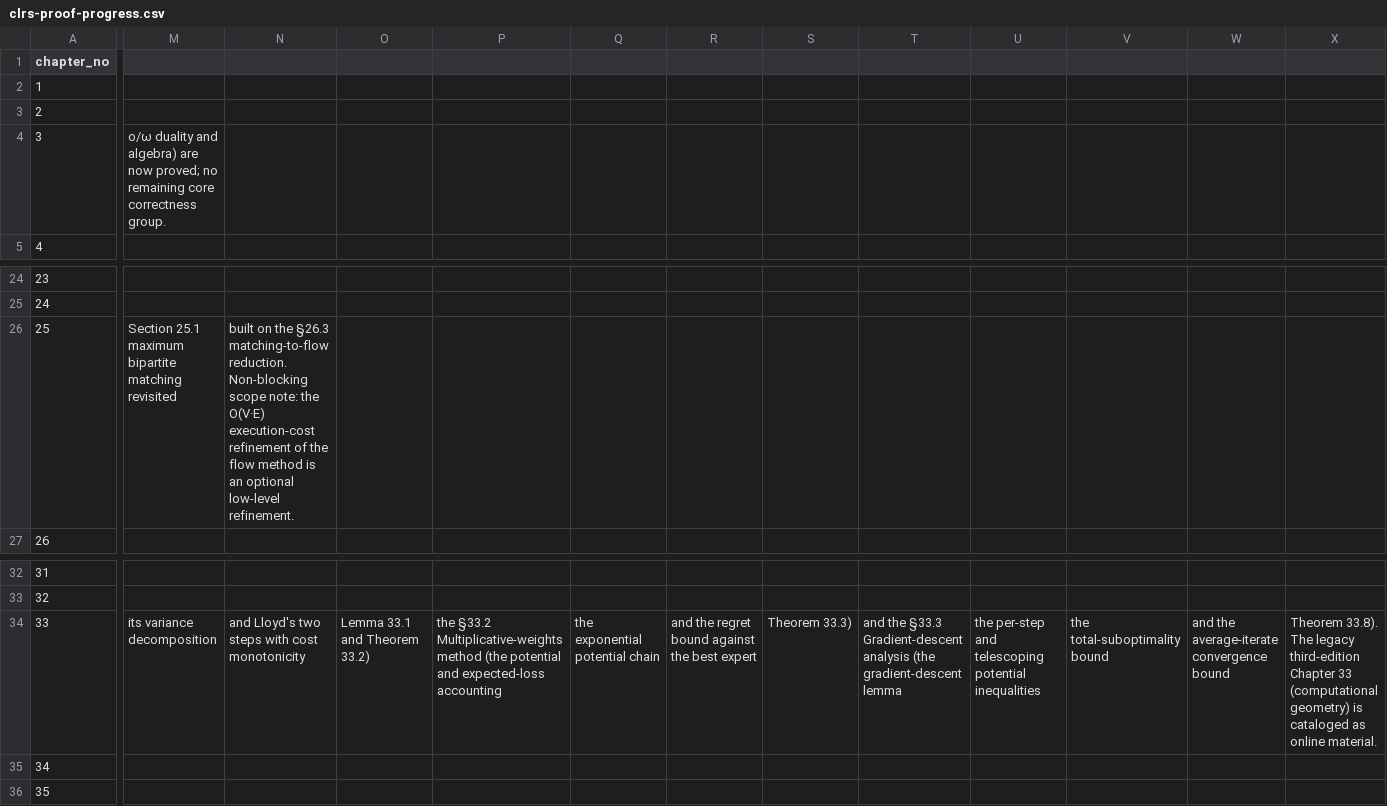
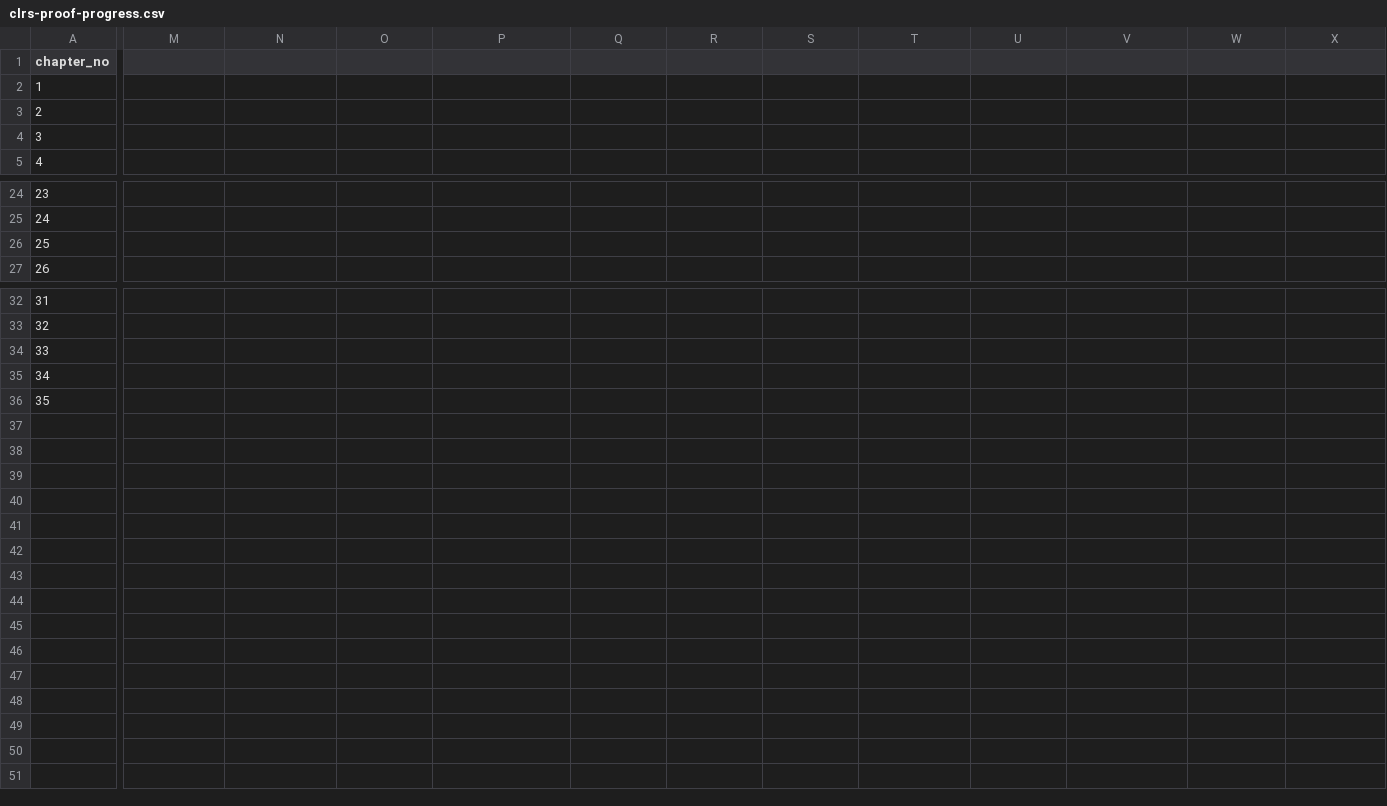
Before and after one commit to TankTechnology/CLRS-Lean, a CSV file: docs/clrs-proof-progress.csv, drawn as a sheet; only a part is shown, gaps mark what is left out; the diff covers the shown part only; the diff names each change by its address in the sheet, - before the commit and + after, or states it on an @@ line.

```diff
--- a/docs/clrs-proof-progress.csv
+++ b/docs/clrs-proof-progress.csv
-M4: o/ω duality and algebra) are now proved; no remaining core correctness group.
+M4: (empty)
-M26: Section 25.1 maximum bipartite matching revisited
+M26: (empty)
-N26: built on the §26.3 matching-to-flow reduction. Non-blocking scope note: the O(V·E) execution-cost refinement of the flow method is an optional low-level refinement.
+N26: (empty)
-M34: its variance decomposition
+M34: (empty)
-N34: and Lloyd's two steps with cost monotonicity
+N34: (empty)
-O34: Lemma 33.1 and Theorem 33.2)
+O34: (empty)
-P34: the §33.2 Multiplicative-weights method (the potential and expected-loss accounting
+P34: (empty)
-Q34: the exponential potential chain
+Q34: (empty)
-R34: and the regret bound against the best expert
+R34: (empty)
-S34: Theorem 33.3)
+S34: (empty)
-T34: and the §33.3 Gradient-descent analysis (the gradient-descent lemma
+T34: (empty)
-U34: the per-step and telescoping potential inequalities
+U34: (empty)
-V34: the total-suboptimality bound
+V34: (empty)
-W34: and the average-iterate convergence bound
+W34: (empty)
-X34: Theorem 33.8). The legacy third-edition Chapter 33 (computational geometry) is cataloged as online material.
+X34: (empty)
```
Also changed, not shown: 9 edited cells elsewhere in this file, docs/clrs-fourth-edition-map.csv, 7 other files.
